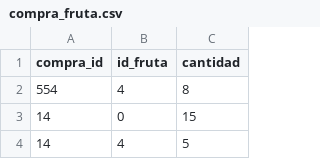
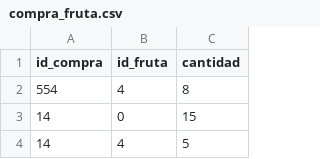
Before and after one commit to Benjaminsantander/datos_masivos, a CSV file: Tarea 1/Data/compra_fruta.csv, drawn as a sheet; only a part is shown.

Commit message:
agregar tabla compra_fruta 2

```diff
--- a/Tarea 1/Data/compra_fruta.csv
+++ b/Tarea 1/Data/compra_fruta.csv
@@ -1,2 +1,2 @@
-compra_id,id_fruta,cantidad
+id_compra,id_fruta,cantidad
 554,4,8
```
Also changed, not shown: 2 other files.
